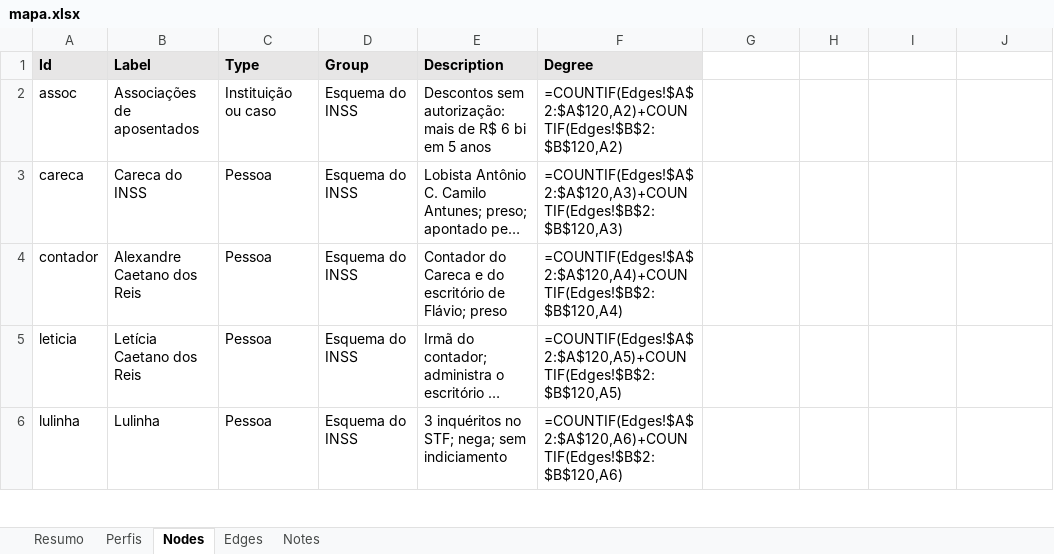
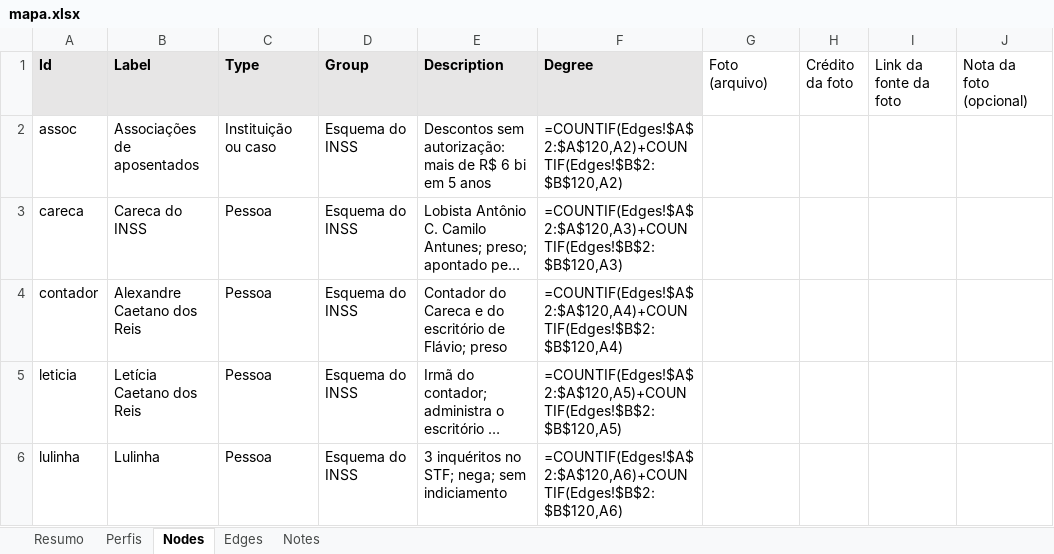
Before and after one commit to isisbramos/mapa-envolvidos-conexoes, an Excel workbook: data/mapa.xlsx, sheet Nodes, drawn as a sheet; only a part is shown; long unchanged cells end in …; values as stored, in another font and other column widths than the file's, no borders; formulas without a stored value are shown as written; the diff names each change by its address in the sheet, - before the commit and + after, or states it on an @@ line.

```diff
--- a/data/mapa.xlsx (sheet Nodes)
+++ b/data/mapa.xlsx (sheet Nodes)
-G1: (empty)
+G1: Foto (arquivo)
-H1: (empty)
+H1: Crédito da foto
-I1: (empty)
+I1: Link da fonte da foto
-J1: (empty)
+J1: Nota da foto (opcional)
```
Also changed, not shown: 3 other files.
